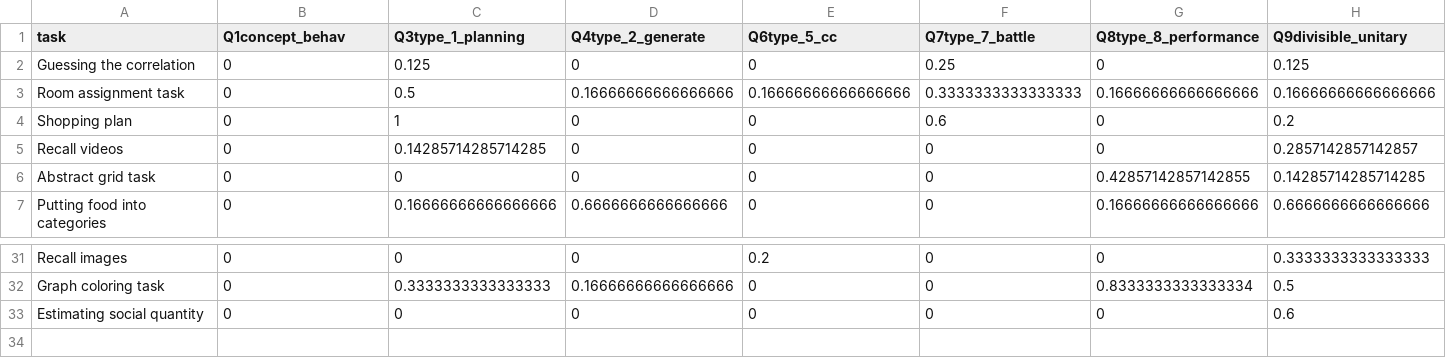
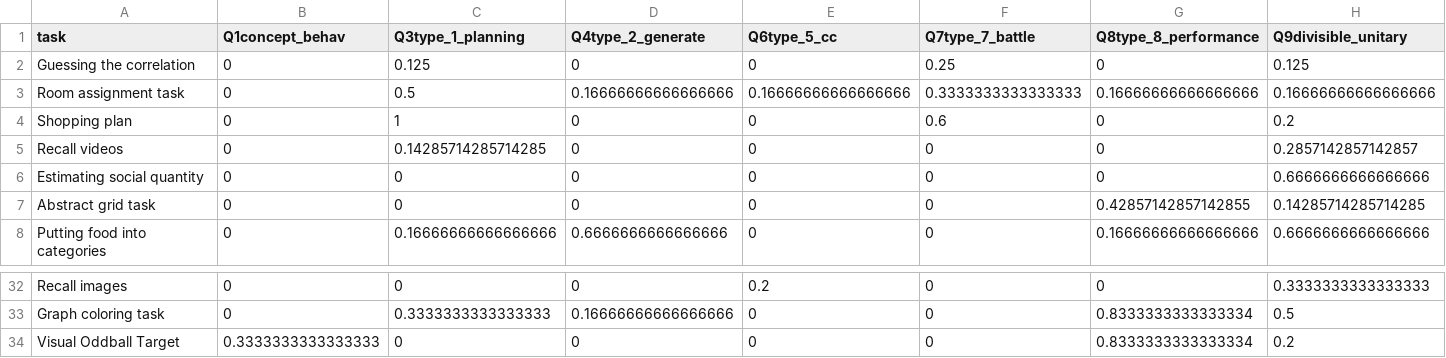
Before and after one commit to Watts-Lab/task-mapping, a CSV file: task_map.csv, drawn as a sheet; only a part is shown, gaps mark what is left out; removed rows and columns are numbered as before the commit, all else as after; rows hold the shown columns only; the diff names each change by its address in the sheet, - before the commit and + after, or states it on an @@ line.

```diff
--- a/task_map.csv
+++ b/task_map.csv
+row 6: Estimating social quantity | 0 | 0 | 0 | 0 | 0 | 0 | 0.6666666666666666
-row 33: Estimating social quantity | 0 | 0 | 0 | 0 | 0 | 0 | 0.6
+row 34: Visual Oddball Target | 0.3333333333333333 | 0 | 0 | 0 | 0 | 0.8333333333333334 | 0.2
```
Also changed, not shown: analysis/qual-feedbacks/task_mapping_feedback-main.csv, raw_map.csv, 5 other files.
